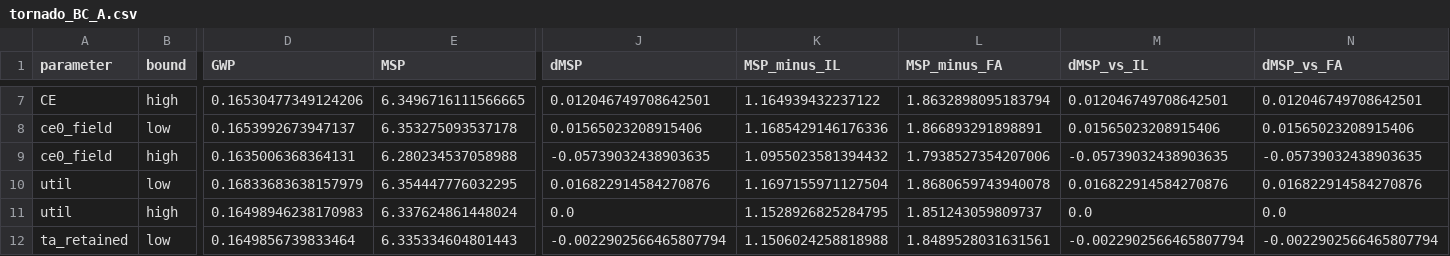
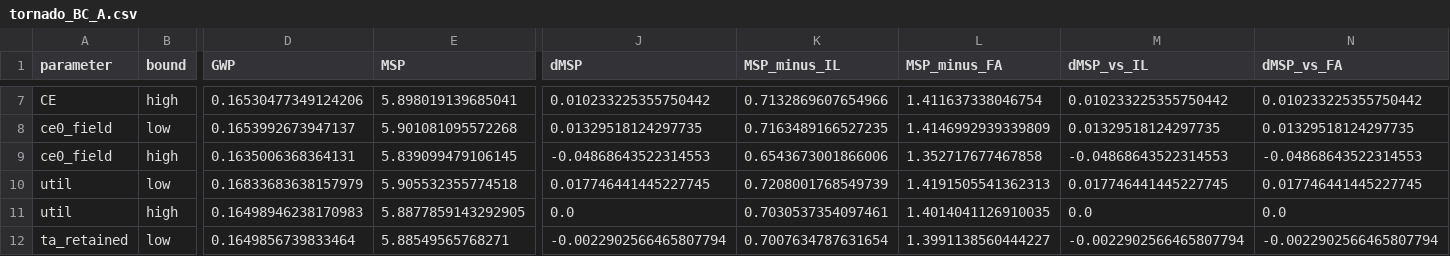
Before and after one commit to maverickjiang0302/biocarb-lca-tea, a CSV file: results/tornado_BC_A.csv, drawn as a sheet; only a part is shown, gaps mark what is left out; the diff covers the shown part only; the diff names each change by its address in the sheet, - before the commit and + after, or states it on an @@ line.

```diff
--- a/results/tornado_BC_A.csv
+++ b/results/tornado_BC_A.csv
-E7 (MSP): 6.3496716111566665
+E7 (MSP): 5.898019139685041
-J7 (dMSP): 0.012046749708642501
+J7 (dMSP): 0.010233225355750442
-K7 (MSP_minus_IL): 1.164939432237122
+K7 (MSP_minus_IL): 0.7132869607654966
-L7 (MSP_minus_FA): 1.8632898095183794
+L7 (MSP_minus_FA): 1.411637338046754
-M7 (dMSP_vs_IL): 0.012046749708642501
+M7 (dMSP_vs_IL): 0.010233225355750442
-N7 (dMSP_vs_FA): 0.012046749708642501
+N7 (dMSP_vs_FA): 0.010233225355750442
-E8 (MSP): 6.353275093537178
+E8 (MSP): 5.901081095572268
-J8 (dMSP): 0.01565023208915406
+J8 (dMSP): 0.01329518124297735
-K8 (MSP_minus_IL): 1.1685429146176336
+K8 (MSP_minus_IL): 0.7163489166527235
-L8 (MSP_minus_FA): 1.866893291898891
+L8 (MSP_minus_FA): 1.4146992939339809
-M8 (dMSP_vs_IL): 0.01565023208915406
+M8 (dMSP_vs_IL): 0.01329518124297735
-N8 (dMSP_vs_FA): 0.01565023208915406
+N8 (dMSP_vs_FA): 0.01329518124297735
-E9 (MSP): 6.280234537058988
+E9 (MSP): 5.839099479106145
-J9 (dMSP): -0.05739032438903635
+J9 (dMSP): -0.04868643522314553
-K9 (MSP_minus_IL): 1.0955023581394432
+K9 (MSP_minus_IL): 0.6543673001866006
-L9 (MSP_minus_FA): 1.7938527354207006
+L9 (MSP_minus_FA): 1.352717677467858
-M9 (dMSP_vs_IL): -0.05739032438903635
+M9 (dMSP_vs_IL): -0.04868643522314553
-N9 (dMSP_vs_FA): -0.05739032438903635
+N9 (dMSP_vs_FA): -0.04868643522314553
-E10 (MSP): 6.354447776032295
+E10 (MSP): 5.905532355774518
-J10 (dMSP): 0.016822914584270876
+J10 (dMSP): 0.017746441445227745
-K10 (MSP_minus_IL): 1.1697155971127504
+K10 (MSP_minus_IL): 0.7208001768549739
-L10 (MSP_minus_FA): 1.8680659743940078
+L10 (MSP_minus_FA): 1.4191505541362313
-M10 (dMSP_vs_IL): 0.016822914584270876
+M10 (dMSP_vs_IL): 0.017746441445227745
-N10 (dMSP_vs_FA): 0.016822914584270876
+N10 (dMSP_vs_FA): 0.017746441445227745
-E11 (MSP): 6.337624861448024
+E11 (MSP): 5.8877859143292905
-K11 (MSP_minus_IL): 1.1528926825284795
+K11 (MSP_minus_IL): 0.7030537354097461
-L11 (MSP_minus_FA): 1.851243059809737
+L11 (MSP_minus_FA): 1.4014041126910035
-E12 (MSP): 6.335334604801443
+E12 (MSP): 5.88549565768271
-K12 (MSP_minus_IL): 1.1506024258818988
+K12 (MSP_minus_IL): 0.7007634787631654
-L12 (MSP_minus_FA): 1.8489528031631561
+L12 (MSP_minus_FA): 1.3991138560444227
```
Also changed, not shown: 159 edited cells elsewhere in this file, data/equipment.csv, data/literature_uptake.csv, 22 other files.
